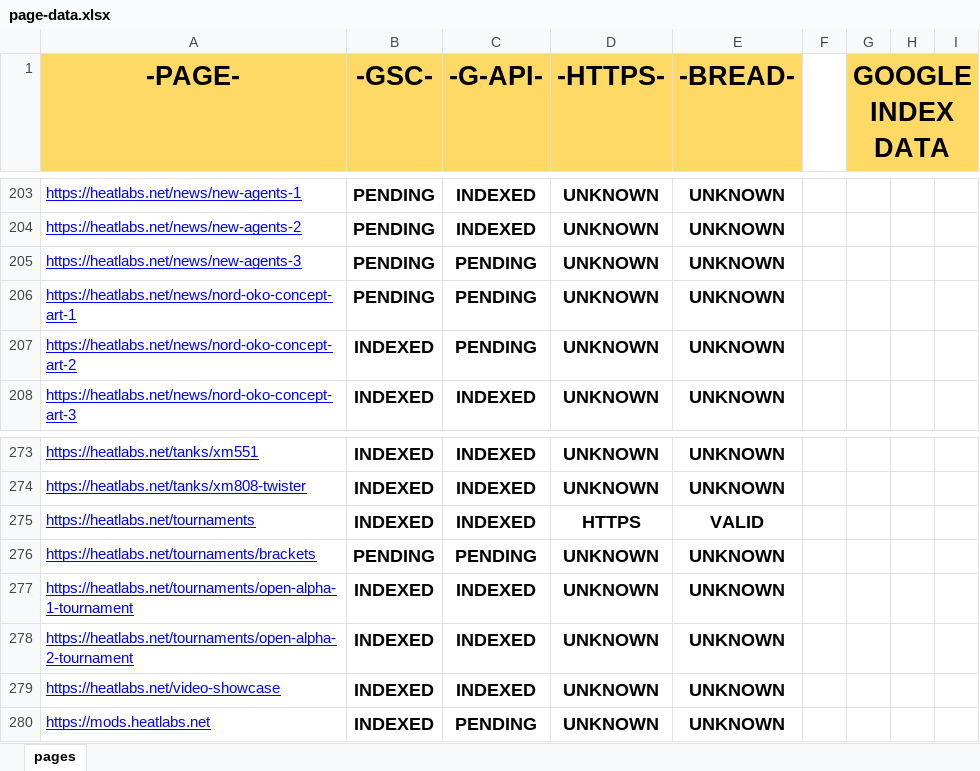
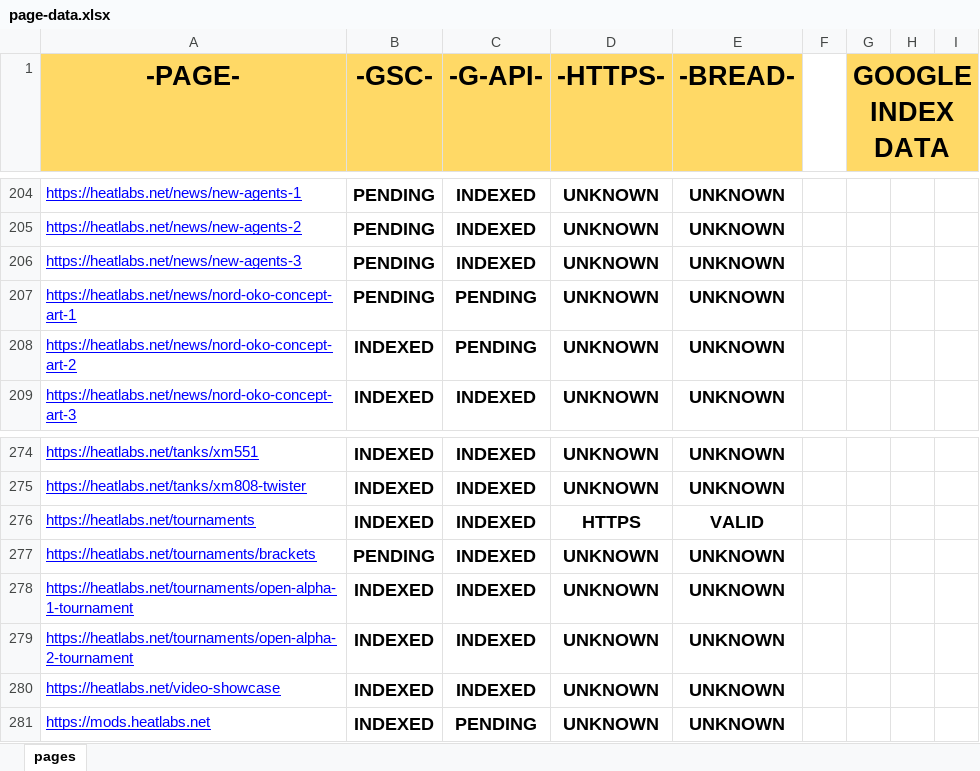
Before and after one commit to HEATLabs/HEAT-Labs-Configs, an Excel workbook: page-data.xlsx, sheet pages, drawn as a sheet; only a part is shown, gaps mark what is left out; values as stored, in another font and other column widths than the file's, no borders; charts and pictures not drawn; addresses are those after the commit; the diff covers the shown part only; the diff names each change by its address in the sheet, - before the commit and + after, or states it on an @@ line.

```diff
--- a/page-data.xlsx (sheet pages)
+++ b/page-data.xlsx (sheet pages)
-C206 (-G-API-): PENDING
+C206 (-G-API-): INDEXED
-C277 (-G-API-): PENDING
+C277 (-G-API-): INDEXED
```
Also changed, not shown: 1 added row and 7 edited cells elsewhere in this sheet, 1 other file.
